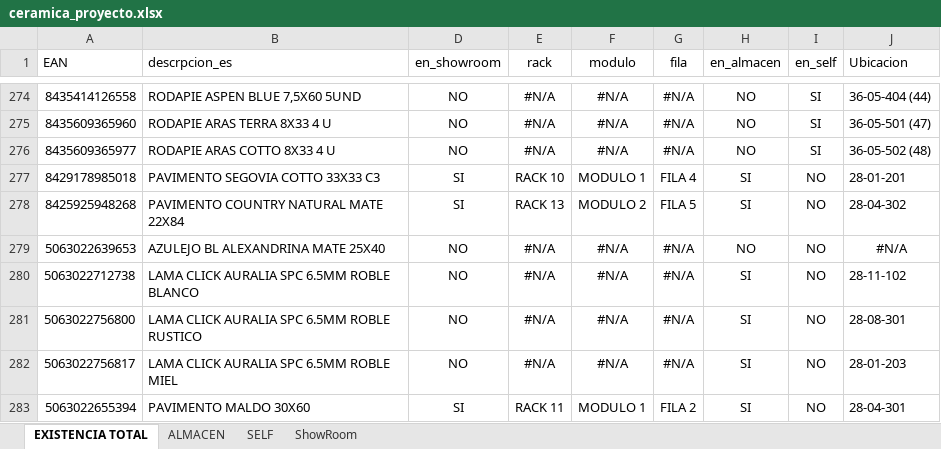
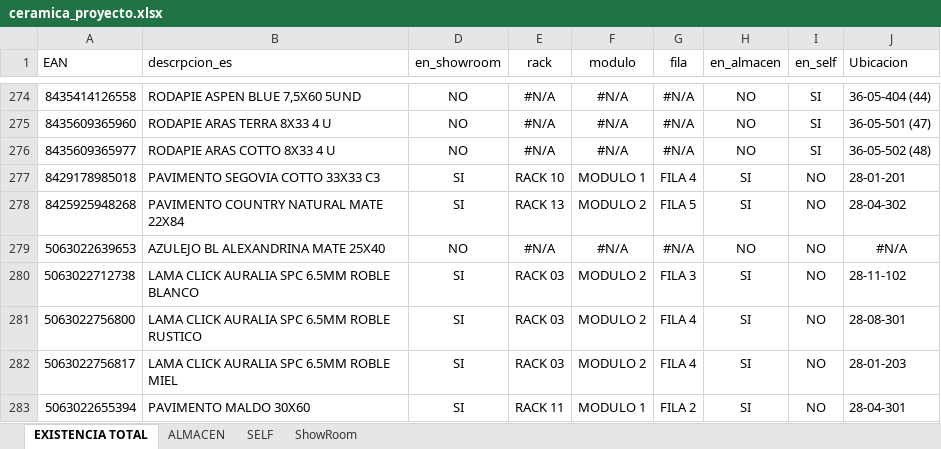
Before and after one commit to alexiscamero/buscador_ceramica, an Excel workbook: ceramica_proyecto.xlsx, sheet EXISTENCIA TOTAL, drawn as a sheet; only a part is shown, gaps mark what is left out; values as stored, in another font and other column widths than the file's, no borders; table styles not drawn; the diff names each change by its address in the sheet, - before the commit and + after, or states it on an @@ line.

```diff
--- a/ceramica_proyecto.xlsx (sheet EXISTENCIA TOTAL)
+++ b/ceramica_proyecto.xlsx (sheet EXISTENCIA TOTAL)
-D280:D282 (en_showroom): NO
+D280:D282 (en_showroom): SI
-E280:E282 (rack): #N/A
+E280:E282 (rack): RACK 03
-F280:F282 (modulo): #N/A
+F280:F282 (modulo): MODULO 2
-G280 (fila): #N/A
+G280 (fila): FILA 3
-G281:G282 (fila): #N/A
+G281:G282 (fila): FILA 4
```
Also changed, not shown: sheet ShowRoom, 1 other file.
